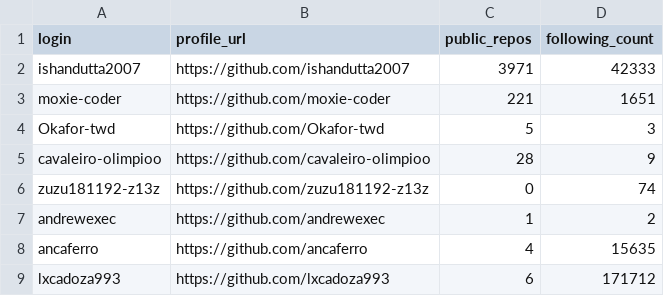
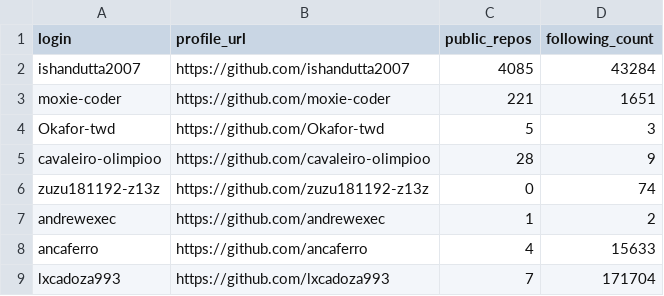
Before and after one commit to havaianasdestruido/sitemapping, a CSV file: reports/followers.csv, drawn as a sheet.

```diff
--- a/reports/followers.csv
+++ b/reports/followers.csv
@@ -1,3 +1,3 @@
 login,profile_url,public_repos,following_count
-ishandutta2007,https://github.com/ishandutta2007,3971,42333
+ishandutta2007,https://github.com/ishandutta2007,4085,43284
 moxie-coder,https://github.com/moxie-coder,221,1651
@@ -7,3 +7,3 @@ zuzu181192-z13z,https://github.com/zuzu181192-z13z,0,74
 andrewexec,https://github.com/andrewexec,1,2
-ancaferro,https://github.com/ancaferro,4,15635
-lxcadoza993,https://github.com/lxcadoza993,6,171712
+ancaferro,https://github.com/ancaferro,4,15633
+lxcadoza993,https://github.com/lxcadoza993,7,171704
```
Also changed, not shown: reports/branches.csv, reports/commits.csv, 25 other files.
